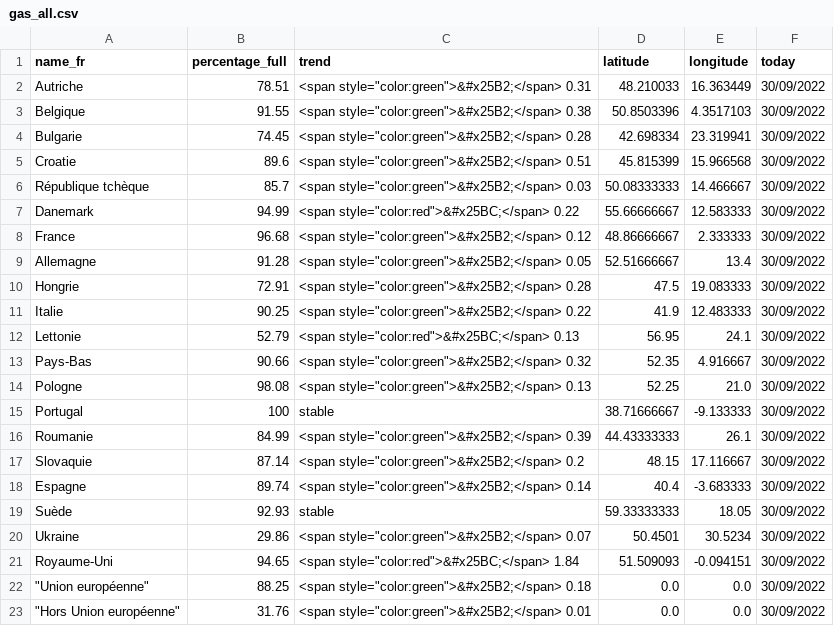
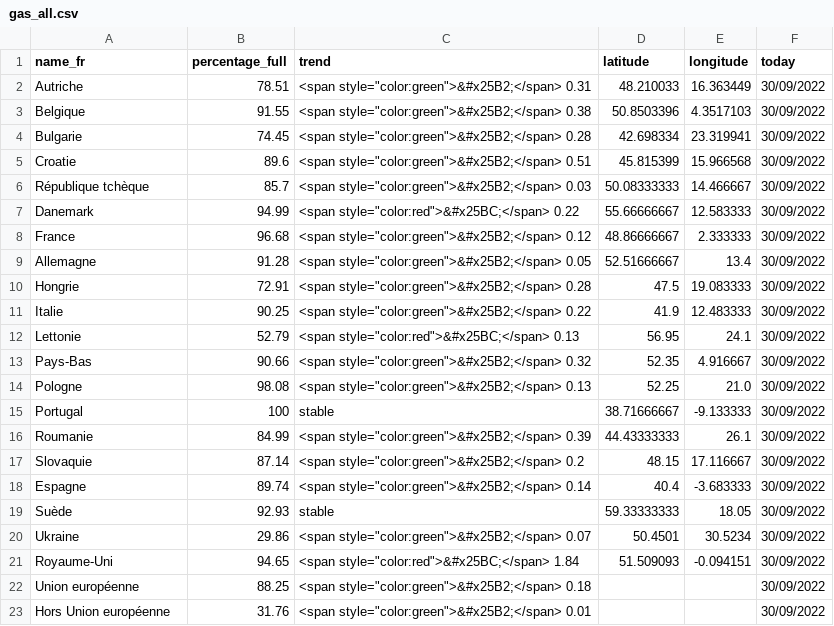
Before and after one commit to amcaw/gas_europe, a CSV file: gas_all.csv, drawn as a sheet.

```diff
--- a/gas_all.csv
+++ b/gas_all.csv
@@ -21,3 +21,3 @@ Ukraine,29.86,"<span style=""color:green"">&#x25B2;</span> 0.07",50.4501,30.5234
 Royaume-Uni,94.65,"<span style=""color:red"">&#x25BC;</span> 1.84",51.509093,-0.094151,30/09/2022
-" ""Union européenne""",88.25,"<span style=""color:green"">&#x25B2;</span> 0.18",0.0,0.0,30/09/2022
-" ""Hors Union européenne""",31.76,"<span style=""color:green"">&#x25B2;</span> 0.01",0.0,0.0,30/09/2022
+Union européenne,88.25,"<span style=""color:green"">&#x25B2;</span> 0.18",,,30/09/2022
+Hors Union européenne,31.76,"<span style=""color:green"">&#x25B2;</span> 0.01",,,30/09/2022
```
